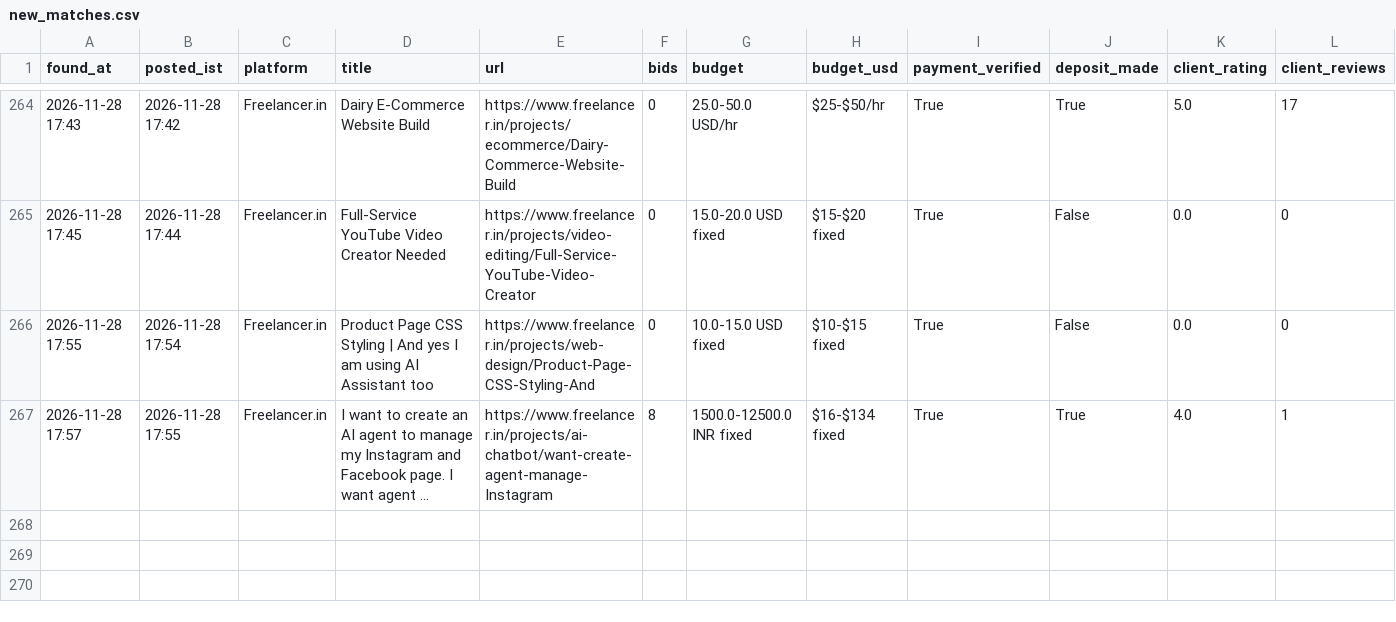
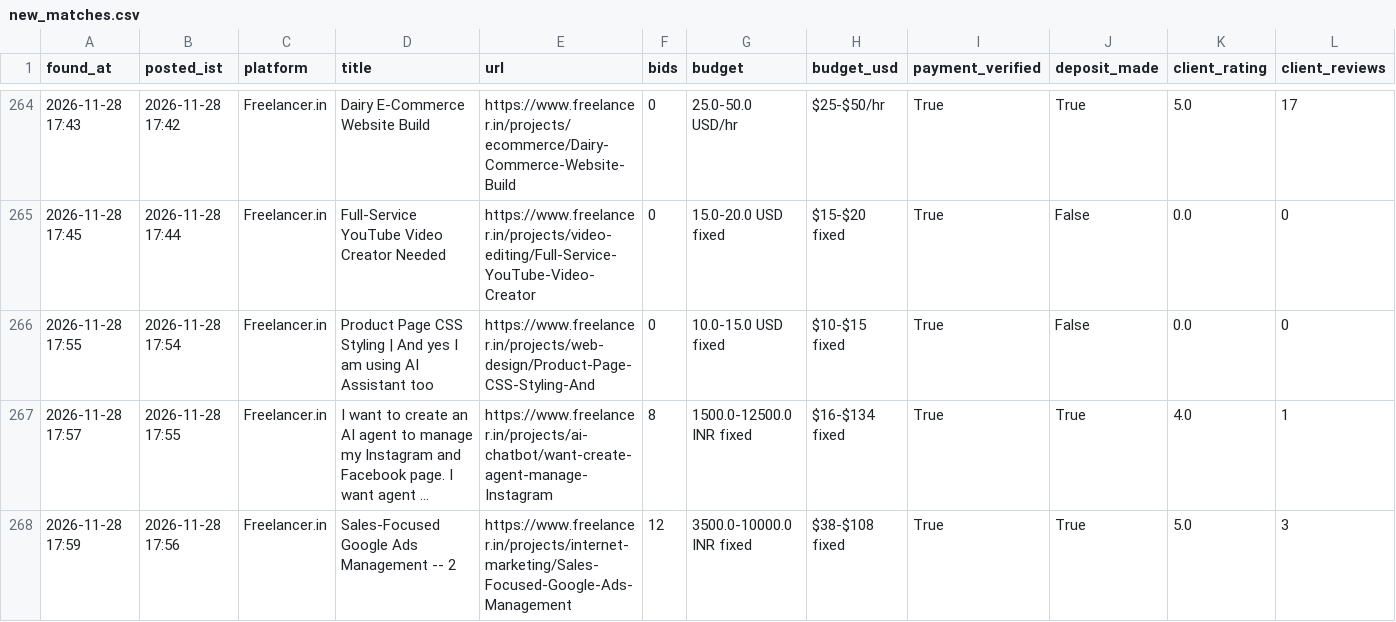
Before and after one commit to vinay2210974/freelance-gig-scanner, a CSV file: new_matches.csv, drawn as a sheet; only a part is shown, gaps mark what is left out; long unchanged cells end in …; rows hold the shown columns only; the diff names each change by its address in the sheet, - before the commit and + after, or states it on an @@ line.

```diff
--- a/new_matches.csv
+++ b/new_matches.csv
+row 268: 2026-11-28 17:59 | 2026-11-28 17:56 | Freelancer.in | Sales-Focused Google Ads Management -- 2 | https://www.freelancer.in/projects/internet-marketing/Sales-Focused-Google-Ads-Management | 12 | 3500.0-10000.0 INR fixed | $38-$108 fixed | True | True | 5.0 | 3
```
Also changed, not shown: 3 other files.
